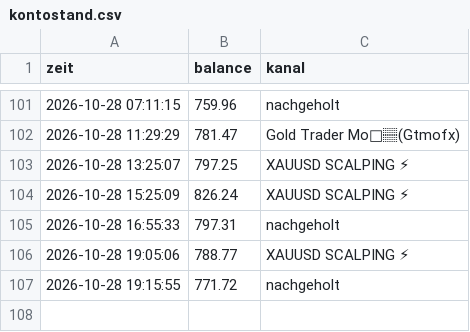
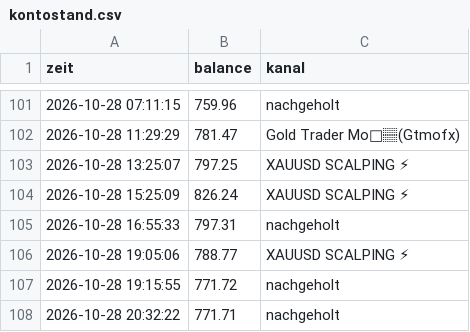
Before and after one commit to DerManagerBerlin/teletrader_code, a CSV file: kontostand.csv, drawn as a sheet; only a part is shown, gaps mark what is left out.

```diff
--- a/kontostand.csv
+++ b/kontostand.csv
@@ -107 +107,2 @@ zeit;balance;kanal
 2026-10-28 19:15:55;771.72;nachgeholt
+2026-10-28 20:32:22;771.71;nachgeholt
```
Also changed, not shown: 2 other files.
